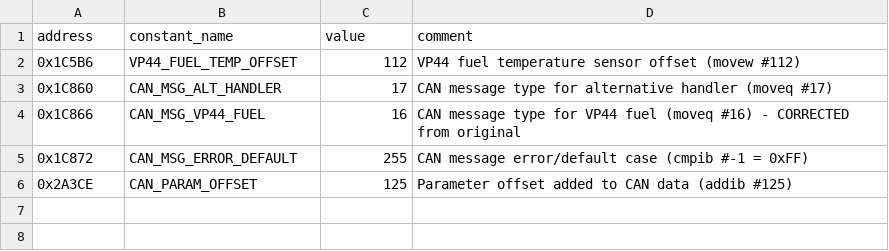
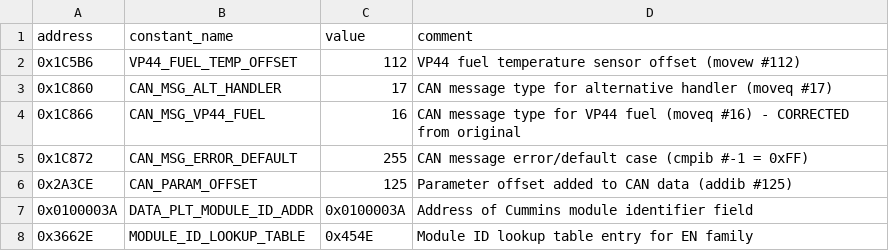
Before and after one commit to jlaustill/J90280.05.analysis, a CSV file: ghidra/CM550.rep/constants.csv, drawn as a sheet; the diff names each change by its address in the sheet, - before the commit and + after, or states it on an @@ line.

```diff
--- a/ghidra/CM550.rep/constants.csv
+++ b/ghidra/CM550.rep/constants.csv
+row 7: 0x0100003A | DATA_PLT_MODULE_ID_ADDR | 0x0100003A | Address of Cummins module identifier field
+row 8: 0x3662E | MODULE_ID_LOOKUP_TABLE | 0x454E | Module ID lookup table entry for EN family
```
Also changed, not shown: ghidra/CM550.rep/enums.csv, ghidra/CM550.rep/function_renames.csv, 36 other files.
